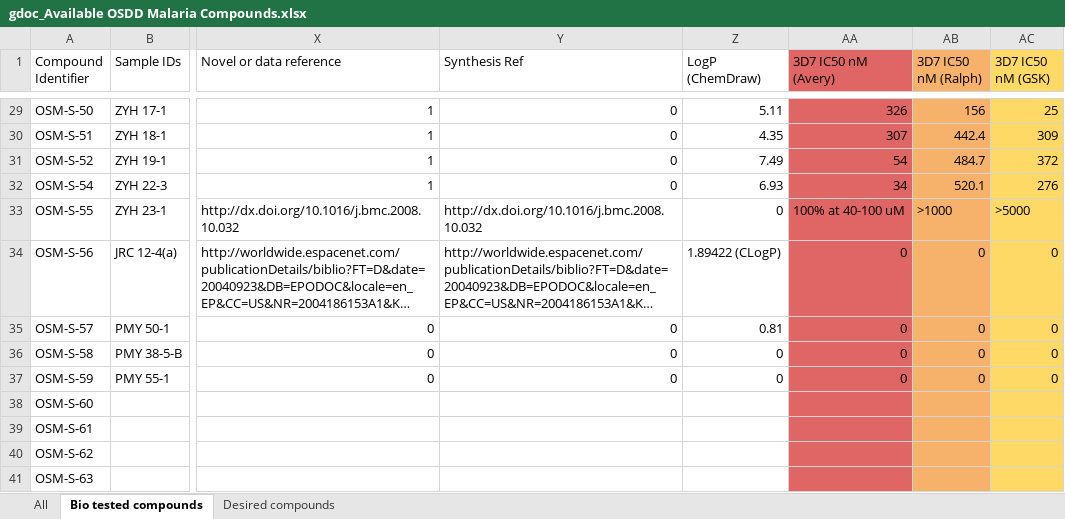
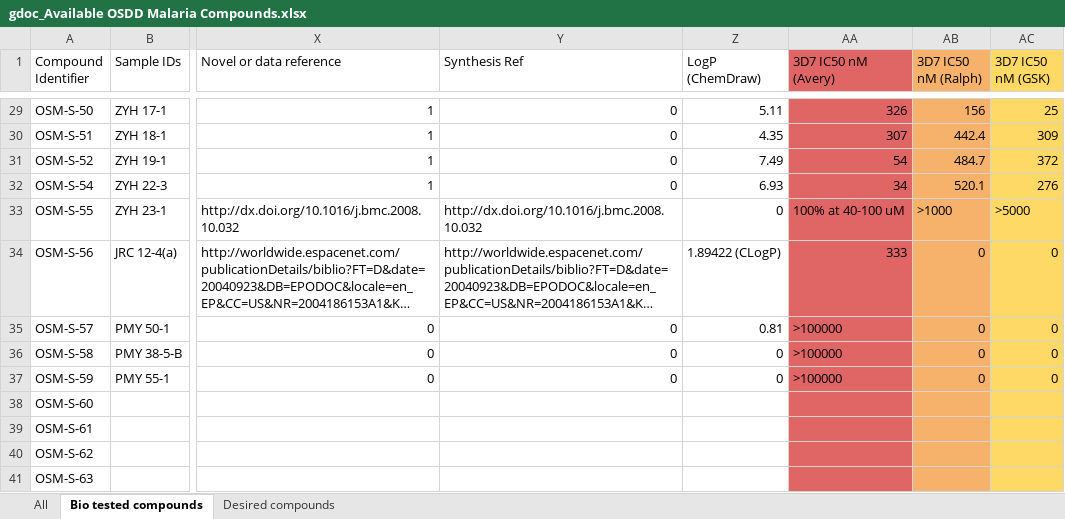
Before and after one commit to OpenSourceMalaria/OSM_compounds, an Excel workbook: gdoc_Available OSDD Malaria Compounds.xlsx, sheet Bio tested compounds, drawn as a sheet; only a part is shown, gaps mark what is left out; long unchanged cells end in …; values as stored, in another font and other column widths than the file's, no borders; the diff names each change by its address in the sheet, - before the commit and + after, or states it on an @@ line.

```diff
--- a/gdoc_Available OSDD Malaria Compounds.xlsx (sheet Bio tested compounds)
+++ b/gdoc_Available OSDD Malaria Compounds.xlsx (sheet Bio tested compounds)
-AA34 (3D7 IC50 nM (Avery)): 0
+AA34 (3D7 IC50 nM (Avery)): 333
-AA35:AA37 (3D7 IC50 nM (Avery)): 0
+AA35:AA37 (3D7 IC50 nM (Avery)): >100000
```
Also changed, not shown: sheet All.
